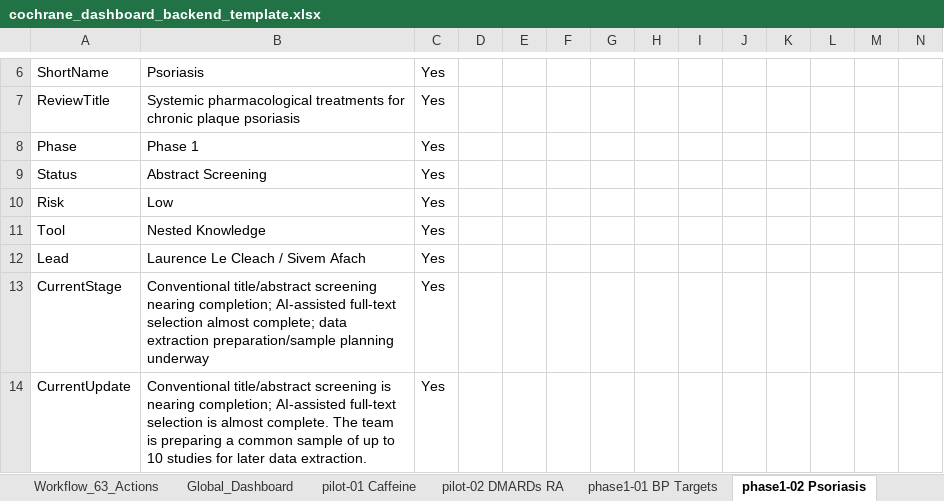
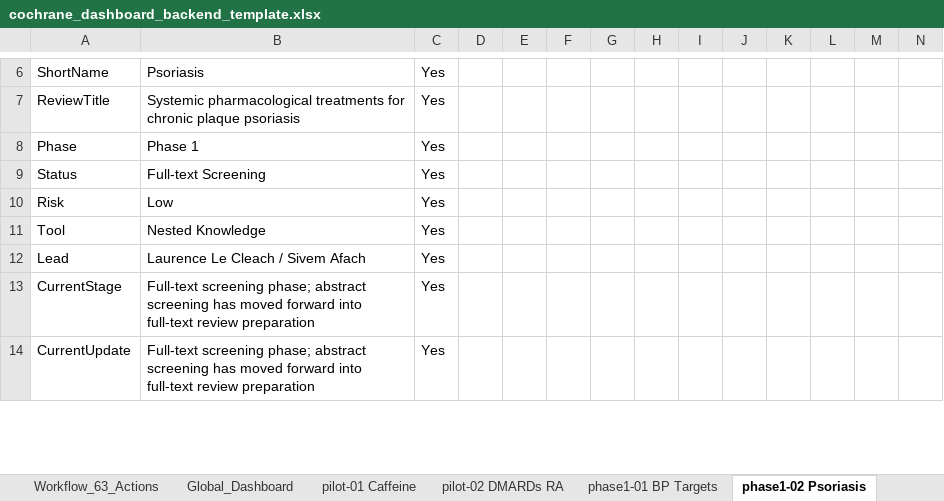
Before and after one commit to pkrishnakishore/Cochrane, an Excel workbook: AI-Platform-Study/dashboard/cochrane_dashboard_backend_template.xlsx, sheet phase1-02 Psoriasis, drawn as a sheet; only a part is shown, gaps mark what is left out; values as stored, in another font and other column widths than the file's, no borders; table styles not drawn; the diff covers the shown part only; the diff names each change by its address in the sheet, - before the commit and + after, or states it on an @@ line.

Commit message:
Correct review phase status cards

```diff
--- a/AI-Platform-Study/dashboard/cochrane_dashboard_backend_template.xlsx (sheet phase1-02 Psoriasis)
+++ b/AI-Platform-Study/dashboard/cochrane_dashboard_backend_template.xlsx (sheet phase1-02 Psoriasis)
-B9: Abstract Screening
+B9: Full-text Screening
-B13: Conventional title/abstract screening nearing completion; AI-assisted full-text selection almost complete; data extraction preparation/sample planning underway
+B13: Full-text screening phase; abstract screening has moved forward into full-text review preparation
-B14: Conventional title/abstract screening is nearing completion; AI-assisted full-text selection is almost complete. The team is preparing a common sample of up to 10 studies for later data extraction.
+B14: Full-text screening phase; abstract screening has moved forward into full-text review preparation
```
Also changed, not shown: 7 edited cells elsewhere in this sheet, sheet Review_Index, sheet phase1-01 BP Targets, sheet phase1-06 Probiotics, sheet phase1-07 Human Milk, sheet phase1-05 Vitamin C, sheet phase1-03 Fruit & Veg, 1 more sheet, AI-Platform-Study/dashboard/data/cochrane_dashboard_backend_template.xlsx, 1 other file.
